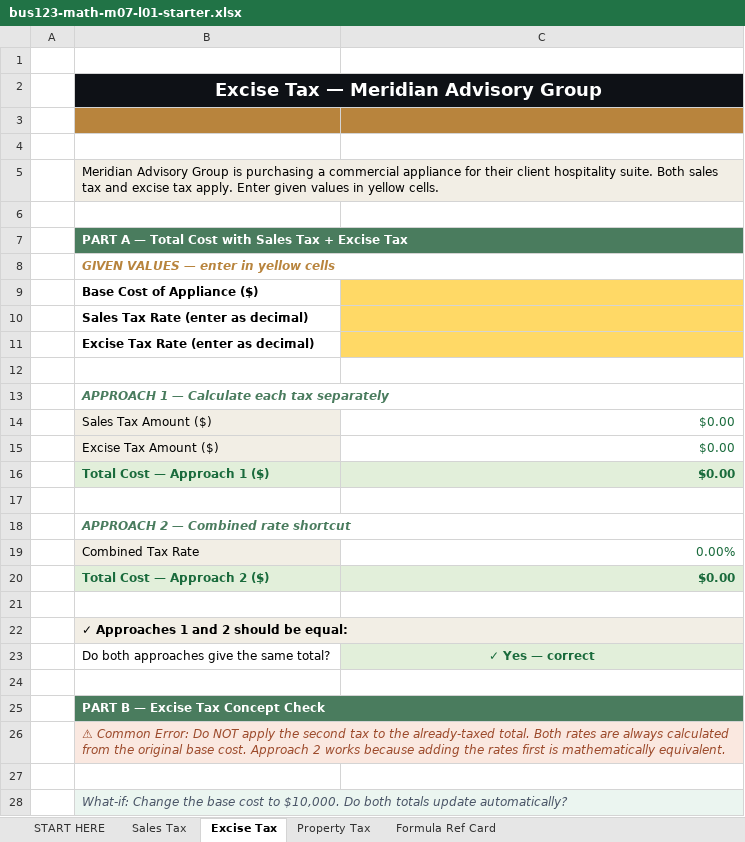
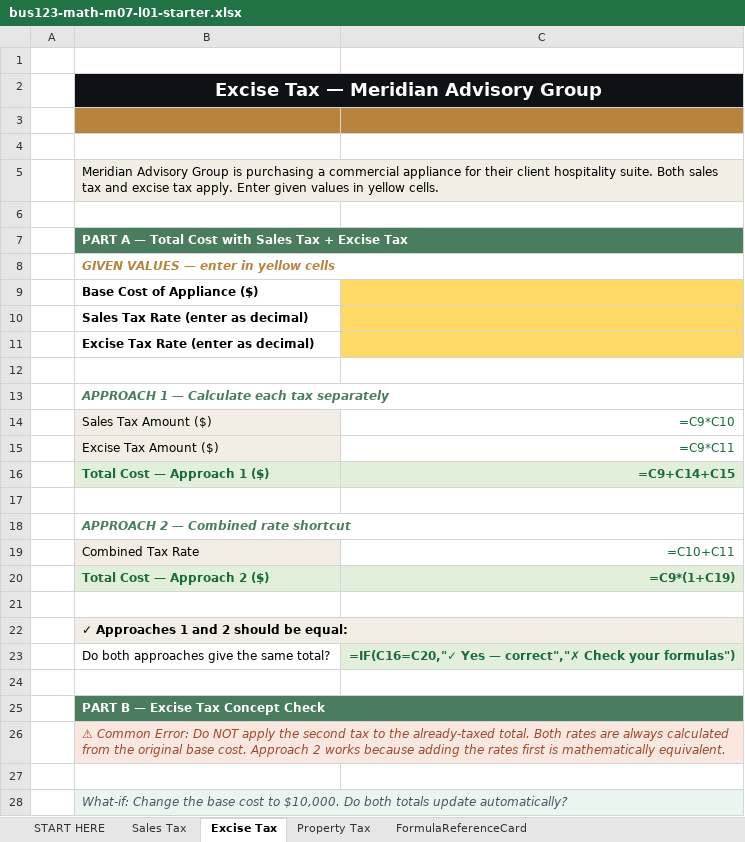
Before and after one commit to bevitts-design/BUS123-Solving-Business-Problems-with-Technology, an Excel workbook: MATH/M07/bus123-math-m07-l01-starter.xlsx, sheet Excise Tax, drawn as a sheet; values as stored, in another font and other column widths than the file's, no borders; formulas without a stored value are shown as written; the diff names each change by its address in the sheet, - before the commit and + after, or states it on an @@ line.

```diff
--- a/MATH/M07/bus123-math-m07-l01-starter.xlsx (sheet Excise Tax)
+++ b/MATH/M07/bus123-math-m07-l01-starter.xlsx (sheet Excise Tax)
-sheet tab: Formula Ref Card
+sheet tab: FormulaReferenceCard
-C2 fill: #0E1116
+C2 fill: none
-C5 fill: #F2EEE5
+C5 fill: none
-C7 fill: #4A7C5E
+C7 fill: none
-C14: $0.00
+C14: =C9*C10
-C15: $0.00
+C15: =C9*C11
-C16: $0.00
+C16: =C9+C14+C15
-C19: 0.00%
+C19: =C10+C11
-C20: $0.00
+C20: =C9*(1+C19)
-C22 fill: #F2EEE5
+C22 fill: none
-C23: ✓ Yes — correct
+C23: =IF(C16=C20,"✓ Yes — correct","✗ Check your formulas")
-C25 fill: #4A7C5E
+C25 fill: none
-C26 fill: #FAE8E0
+C26 fill: none
-C28 fill: #EBF5F0
+C28 fill: none
```
Also changed, not shown: sheet FormulaReferenceCard, sheet Property Tax, sheet Sales Tax, sheet START HERE, MATH/M06/bus123-math-m06-l01-starter.xlsx, MATH/M08/bus123-math-m08-l01-starter.xlsx, 29 other files.
